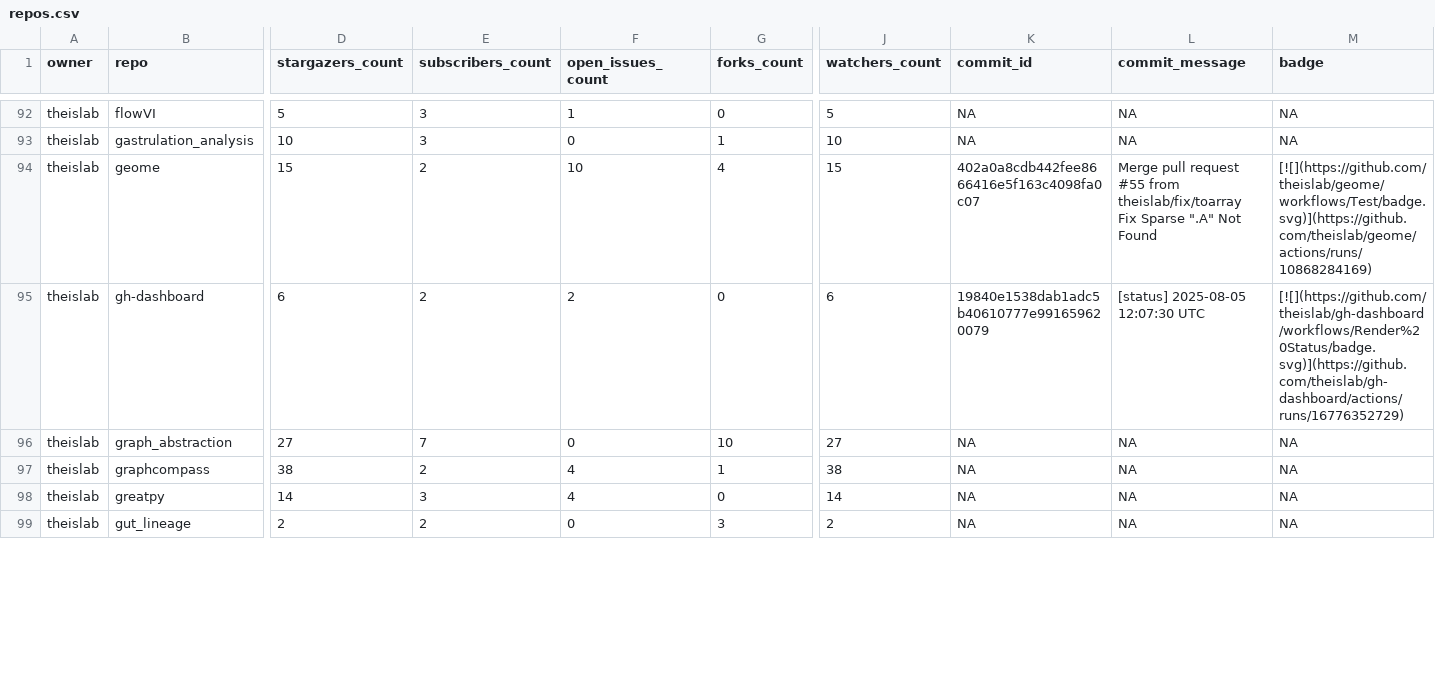
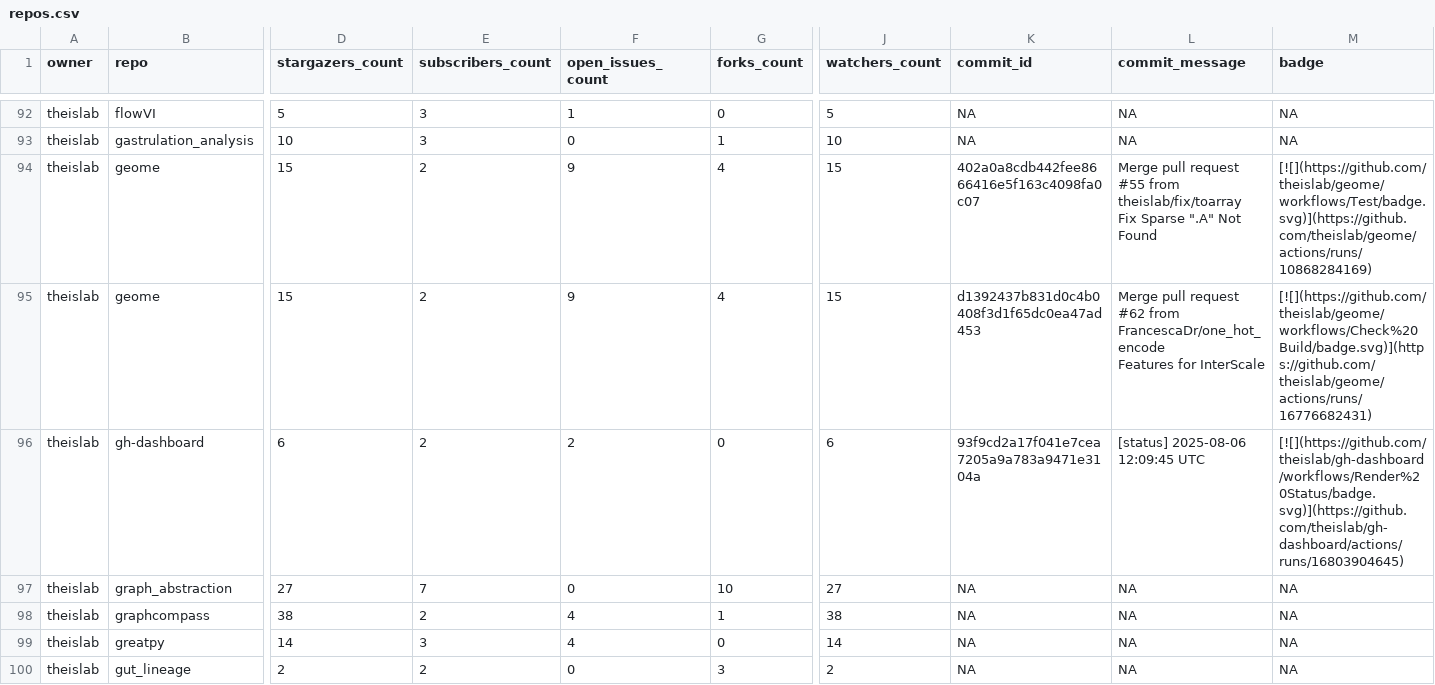
Before and after one commit to theislab/gh-dashboard, a CSV file: repos.csv, drawn as a sheet; only a part is shown, gaps mark what is left out; addresses are those after the commit; rows hold the shown columns only; ↵ is a line break in a cell; the diff covers the shown part only; the diff names each change by its address in the sheet, - before the commit and + after, or states it on an @@ line.

```diff
--- a/repos.csv
+++ b/repos.csv
-F94 (open_issues_count): 10
+F94 (open_issues_count): 9
+row 95: theislab | geome | 15 | 2 | 9 | 4 | 15 | d1392437b831d0c4b0408f3d1f65dc0ea47ad453 | Merge pull request #62 from FrancescaDr/one_hot_encode ↵ Features for InterScale | [![](https://github.com/theislab/geome/workflows/Check%20Build/badge.svg)](https://github.com/theislab/geome/actions/runs/16776682431)
-K96 (commit_id): 19840e1538dab1adc5b40610777e991659620079
+K96 (commit_id): 93f9cd2a17f041e7cea7205a9a783a9471e3104a
-L96 (commit_message): [status] 2025-08-05 12:07:30 UTC
+L96 (commit_message): [status] 2025-08-06 12:09:45 UTC
-M96 (badge): [![](https://github.com/theislab/gh-dashboard/workflows/Render%20Status/badge.svg)](https://github.com/theislab/gh-dashboard/actions/runs/16776352729)
+M96 (badge): [![](https://github.com/theislab/gh-dashboard/workflows/Render%20Status/badge.svg)](https://github.com/theislab/gh-dashboard/actions/runs/16803904645)
```
Also changed, not shown: 22 edited cells elsewhere in this file, 2 other files.
